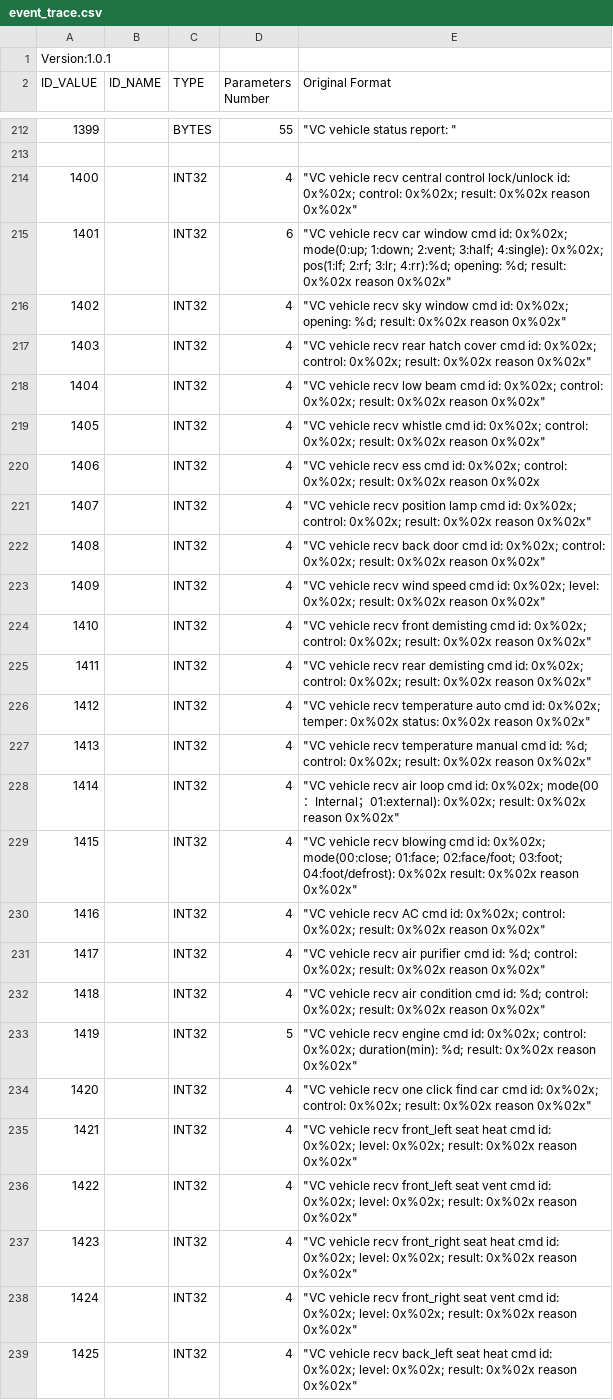
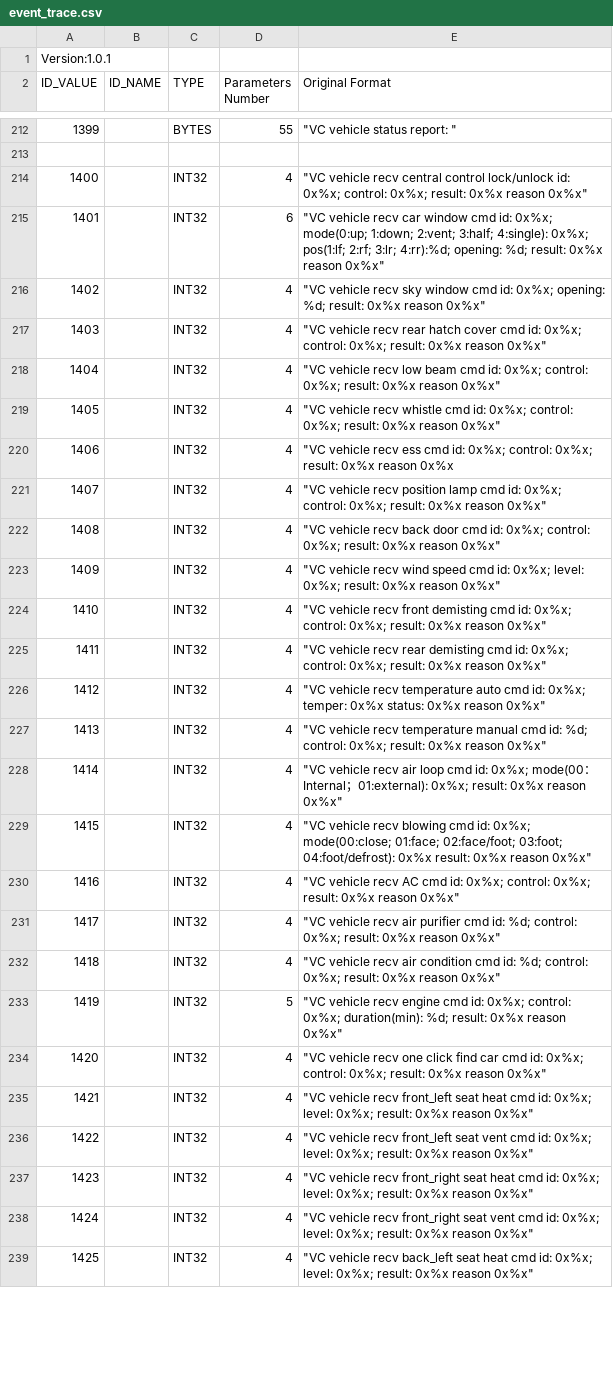
Before and after one commit to justinlue/LogParser, a CSV file: event_trace.csv, drawn as a sheet; only a part is shown, gaps mark what is left out; the diff covers the shown part only; the diff names each change by its address in the sheet, - before the commit and + after, or states it on an @@ line.

Commit message:
refactor: simplify trace format descriptors and remove obsolete raw logs while adding local settings configuration

```diff
--- a/event_trace.csv
+++ b/event_trace.csv
-E214 (Original Format): …lock/unlock id: 0x%02x; control: 0x%02x; result: 0x%02x reason 0x%02x"
+E214 (Original Format): …lock/unlock id: 0x%x; control: 0x%x; result: 0x%x reason 0x%x"
-E215 (Original Format): …cmd id: 0x%02x; mode(0:up; 1:down; 2:vent; 3:half; 4:single): 0x%02x; pos(1:lf; 2:rf; 3:lr; 4:rr):%d; opening: %d; result: 0x%02x reason 0x%02x"
+E215 (Original Format): …cmd id: 0x%x; mode(0:up; 1:down; 2:vent; 3:half; 4:single): 0x%x; pos(1:lf; 2:rf; 3:lr; 4:rr):%d; opening: %d; result: 0x%x reason 0x%x"
-E216 (Original Format): …cmd id: 0x%02x; opening: %d; result: 0x%02x reason 0x%02x"
+E216 (Original Format): …cmd id: 0x%x; opening: %d; result: 0x%x reason 0x%x"
-E217 (Original Format): …cmd id: 0x%02x; control: 0x%02x; result: 0x%02x reason 0x%02x"
+E217 (Original Format): …cmd id: 0x%x; control: 0x%x; result: 0x%x reason 0x%x"
-E218 (Original Format): …cmd id: 0x%02x; control: 0x%02x; result: 0x%02x reason 0x%02x"
+E218 (Original Format): …cmd id: 0x%x; control: 0x%x; result: 0x%x reason 0x%x"
-E219 (Original Format): …cmd id: 0x%02x; control: 0x%02x; result: 0x%02x reason 0x%02x"
+E219 (Original Format): …cmd id: 0x%x; control: 0x%x; result: 0x%x reason 0x%x"
-E220 (Original Format): …cmd id: 0x%02x; control: 0x%02x; result: 0x%02x reason 0x%02x
+E220 (Original Format): …cmd id: 0x%x; control: 0x%x; result: 0x%x reason 0x%x
-E221 (Original Format): …cmd id: 0x%02x; control: 0x%02x; result: 0x%02x reason 0x%02x"
+E221 (Original Format): …cmd id: 0x%x; control: 0x%x; result: 0x%x reason 0x%x"
-E222 (Original Format): …cmd id: 0x%02x; control: 0x%02x; result: 0x%02x reason 0x%02x"
+E222 (Original Format): …cmd id: 0x%x; control: 0x%x; result: 0x%x reason 0x%x"
-E223 (Original Format): …cmd id: 0x%02x; level: 0x%02x; result: 0x%02x reason 0x%02x"
+E223 (Original Format): …cmd id: 0x%x; level: 0x%x; result: 0x%x reason 0x%x"
-E224 (Original Format): …cmd id: 0x%02x; control: 0x%02x; result: 0x%02x reason 0x%02x"
+E224 (Original Format): …cmd id: 0x%x; control: 0x%x; result: 0x%x reason 0x%x"
-E225 (Original Format): …cmd id: 0x%02x; control: 0x%02x; result: 0x%02x reason 0x%02x"
+E225 (Original Format): …cmd id: 0x%x; control: 0x%x; result: 0x%x reason 0x%x"
-E226 (Original Format): …cmd id: 0x%02x; temper: 0x%02x status: 0x%02x reason 0x%02x"
+E226 (Original Format): …cmd id: 0x%x; temper: 0x%x status: 0x%x reason 0x%x"
-E227 (Original Format): …%d; control: 0x%02x; result: 0x%02x reason 0x%02x"
+E227 (Original Format): …%d; control: 0x%x; result: 0x%x reason 0x%x"
-E228 (Original Format): …cmd id: 0x%02x; mode(00：Internal；01:external): 0x%02x; result: 0x%02x reason 0x%02x"
+E228 (Original Format): …cmd id: 0x%x; mode(00：Internal；01:external): 0x%x; result: 0x%x reason 0x%x"
-E229 (Original Format): …cmd id: 0x%02x; mode(00:close; 01:face; 02:face/foot; 03:foot; 04:foot/defrost): 0x%02x result: 0x%02x reason 0x%02x"
+E229 (Original Format): …cmd id: 0x%x; mode(00:close; 01:face; 02:face/foot; 03:foot; 04:foot/defrost): 0x%x result: 0x%x reason 0x%x"
-E230 (Original Format): …cmd id: 0x%02x; control: 0x%02x; result: 0x%02x reason 0x%02x"
+E230 (Original Format): …cmd id: 0x%x; control: 0x%x; result: 0x%x reason 0x%x"
-E231 (Original Format): …%d; control: 0x%02x; result: 0x%02x reason 0x%02x"
+E231 (Original Format): …%d; control: 0x%x; result: 0x%x reason 0x%x"
-E232 (Original Format): …%d; control: 0x%02x; result: 0x%02x reason 0x%02x"
+E232 (Original Format): …%d; control: 0x%x; result: 0x%x reason 0x%x"
-E233 (Original Format): …cmd id: 0x%02x; control: 0x%02x; duration(min): %d; result: 0x%02x reason 0x%02x"
+E233 (Original Format): …cmd id: 0x%x; control: 0x%x; duration(min): %d; result: 0x%x reason 0x%x"
-E234 (Original Format): …cmd id: 0x%02x; control: 0x%02x; result: 0x%02x reason 0x%02x"
+E234 (Original Format): …cmd id: 0x%x; control: 0x%x; result: 0x%x reason 0x%x"
-E235 (Original Format): …cmd id: 0x%02x; level: 0x%02x; result: 0x%02x reason 0x%02x"
+E235 (Original Format): …cmd id: 0x%x; level: 0x%x; result: 0x%x reason 0x%x"
-E236 (Original Format): …cmd id: 0x%02x; level: 0x%02x; result: 0x%02x reason 0x%02x"
+E236 (Original Format): …cmd id: 0x%x; level: 0x%x; result: 0x%x reason 0x%x"
-E237 (Original Format): …cmd id: 0x%02x; level: 0x%02x; result: 0x%02x reason 0x%02x"
+E237 (Original Format): …cmd id: 0x%x; level: 0x%x; result: 0x%x reason 0x%x"
-E238 (Original Format): …cmd id: 0x%02x; level: 0x%02x; result: 0x%02x reason 0x%02x"
+E238 (Original Format): …cmd id: 0x%x; level: 0x%x; result: 0x%x reason 0x%x"
-E239 (Original Format): …cmd id: 0x%02x; level: 0x%02x; result: 0x%02x reason 0x%02x"
+E239 (Original Format): …cmd id: 0x%x; level: 0x%x; result: 0x%x reason 0x%x"
```
Also changed, not shown: 128 edited cells elsewhere in this file, 2 other files.
